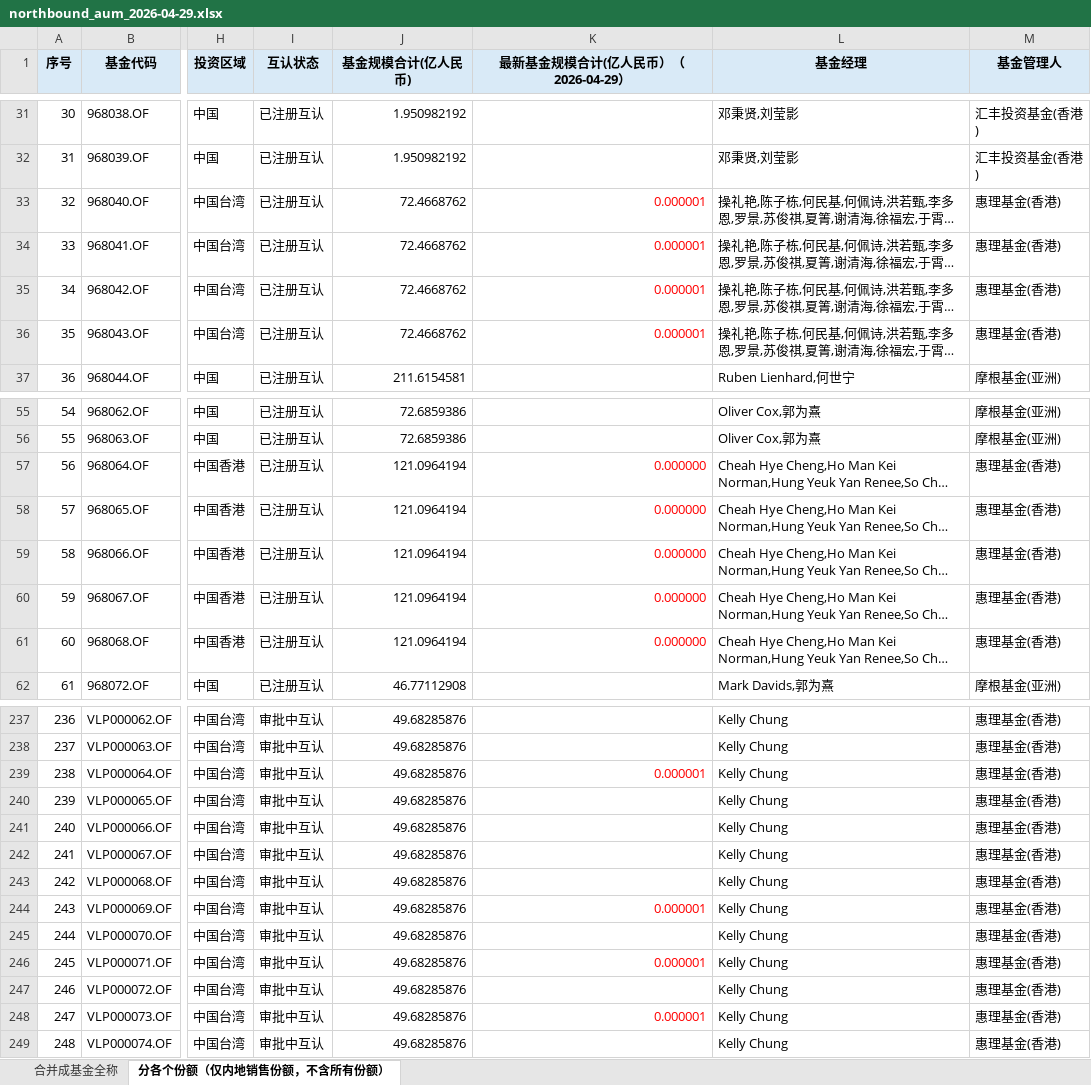
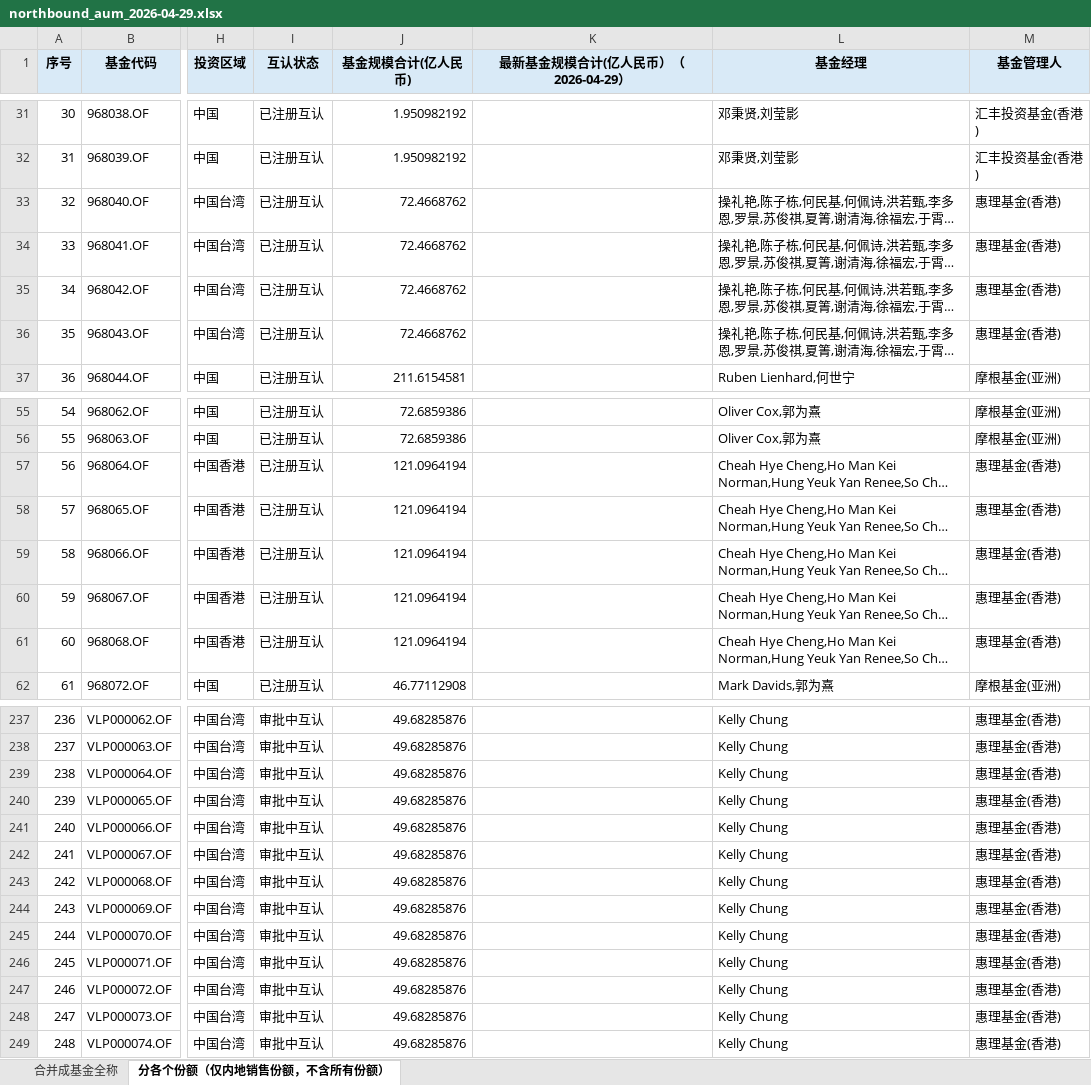
Before and after one commit to zoe110501/northbound-mutual-fund-aum-tracker, an Excel workbook: outputs/northbound_aum_2026-04-29.xlsx, sheet 分各个份额（仅内地销售份额，不含所有份额）, drawn as a sheet; only a part is shown, gaps mark what is left out; long unchanged cells end in …; values as stored, in another font and other column widths than the file's, no borders; the diff covers the shown part only; the diff names each change by its address in the sheet, - before the commit and + after, or states it on an @@ line.

```diff
--- a/outputs/northbound_aum_2026-04-29.xlsx (sheet 分各个份额（仅内地销售份额，不含所有份额）)
+++ b/outputs/northbound_aum_2026-04-29.xlsx (sheet 分各个份额（仅内地销售份额，不含所有份额）)
-K33:K36 (最新基金规模合计(亿人民币）（2026-04-29）): 0.000001
+K33:K36 (最新基金规模合计(亿人民币）（2026-04-29）): (empty)
-K57:K61 (最新基金规模合计(亿人民币）（2026-04-29）): 0.000000
+K57:K61 (最新基金规模合计(亿人民币）（2026-04-29）): (empty)
-K239 (最新基金规模合计(亿人民币）（2026-04-29）): 0.000001
+K239 (最新基金规模合计(亿人民币）（2026-04-29）): (empty)
-K244 (最新基金规模合计(亿人民币）（2026-04-29）): 0.000001
+K244 (最新基金规模合计(亿人民币）（2026-04-29）): (empty)
-K246 (最新基金规模合计(亿人民币）（2026-04-29）): 0.000001
+K246 (最新基金规模合计(亿人民币）（2026-04-29）): (empty)
-K248 (最新基金规模合计(亿人民币）（2026-04-29）): 0.000001
+K248 (最新基金规模合计(亿人民币）（2026-04-29）): (empty)
```
Also changed, not shown: 1 edited cell elsewhere in this sheet, sheet 合并成基金全称, outputs/latest.xlsx, 4 other files.
